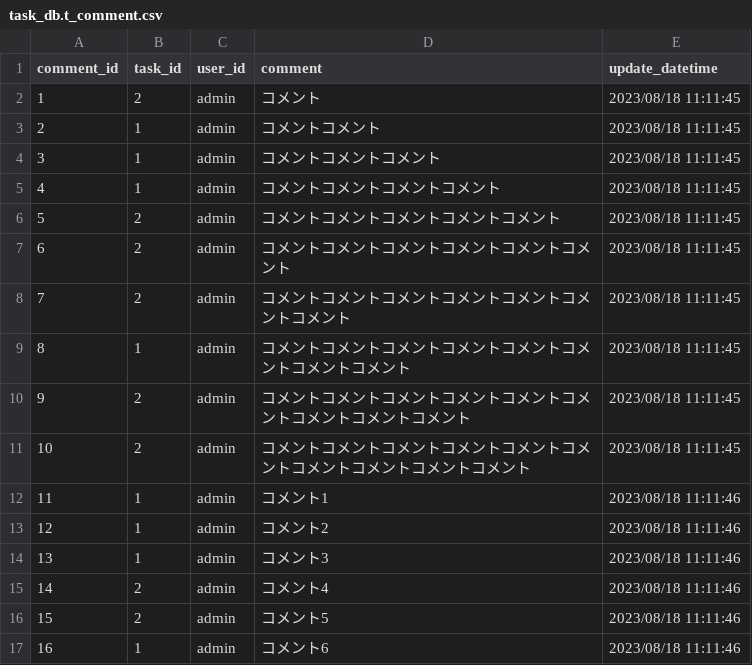
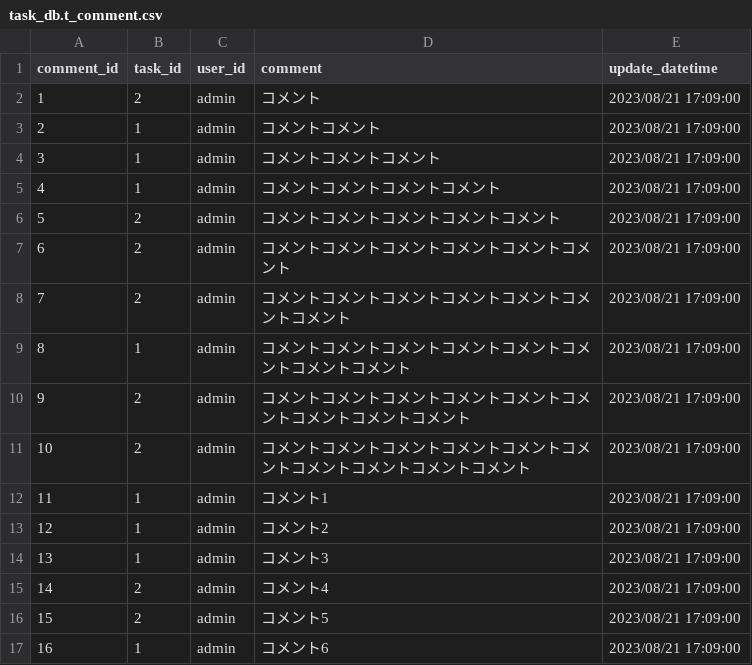
Before and after one commit to fumiya-kobayashi-comsize/task-party, a CSV file: task_db.t_comment.csv, drawn as a sheet.

```diff
--- a/task_db.t_comment.csv
+++ b/task_db.t_comment.csv
@@ -1,17 +1,17 @@
 comment_id,task_id,user_id,comment,update_datetime
-1,2,admin,コメント,2023/08/18 11:11:45
-2,1,admin,コメントコメント,2023/08/18 11:11:45
-3,1,admin,コメントコメントコメント,2023/08/18 11:11:45
-4,1,admin,コメントコメントコメントコメント,2023/08/18 11:11:45
-5,2,admin,コメントコメントコメントコメントコメント,2023/08/18 11:11:45
-6,2,admin,コメントコメントコメントコメントコメントコメント,2023/08/18 11:11:45
-7,2,admin,コメントコメントコメントコメントコメントコメントコメント,2023/08/18 11:11:45
-8,1,admin,コメントコメントコメントコメントコメントコメントコメントコメント,2023/08/18 11:11:45
-9,2,admin,コメントコメントコメントコメントコメントコメントコメントコメントコメント,2023/08/18 11:11:45
-10,2,admin,コメントコメントコメントコメントコメントコメントコメントコメントコメントコメント,2023/08/18 11:11:45
-11,1,admin,コメント1,2023/08/18 11:11:46
-12,1,admin,コメント2,2023/08/18 11:11:46
-13,1,admin,コメント3,2023/08/18 11:11:46
-14,2,admin,コメント4,2023/08/18 11:11:46
-15,2,admin,コメント5,2023/08/18 11:11:46
-16,1,admin,コメント6,2023/08/18 11:11:46
+1,2,admin,コメント,2023/08/21 17:09:00
+2,1,admin,コメントコメント,2023/08/21 17:09:00
+3,1,admin,コメントコメントコメント,2023/08/21 17:09:00
+4,1,admin,コメントコメントコメントコメント,2023/08/21 17:09:00
+5,2,admin,コメントコメントコメントコメントコメント,2023/08/21 17:09:00
+6,2,admin,コメントコメントコメントコメントコメントコメント,2023/08/21 17:09:00
+7,2,admin,コメントコメントコメントコメントコメントコメントコメント,2023/08/21 17:09:00
+8,1,admin,コメントコメントコメントコメントコメントコメントコメントコメント,2023/08/21 17:09:00
+9,2,admin,コメントコメントコメントコメントコメントコメントコメントコメントコメント,2023/08/21 17:09:00
+10,2,admin,コメントコメントコメントコメントコメントコメントコメントコメントコメントコメント,2023/08/21 17:09:00
+11,1,admin,コメント1,2023/08/21 17:09:00
+12,1,admin,コメント2,2023/08/21 17:09:00
+13,1,admin,コメント3,2023/08/21 17:09:00
+14,2,admin,コメント4,2023/08/21 17:09:00
+15,2,admin,コメント5,2023/08/21 17:09:00
+16,1,admin,コメント6,2023/08/21 17:09:00
```
Also changed, not shown: t_comment.task_id=1.csv, t_comment.task_id=2.csv, 11 other files.
